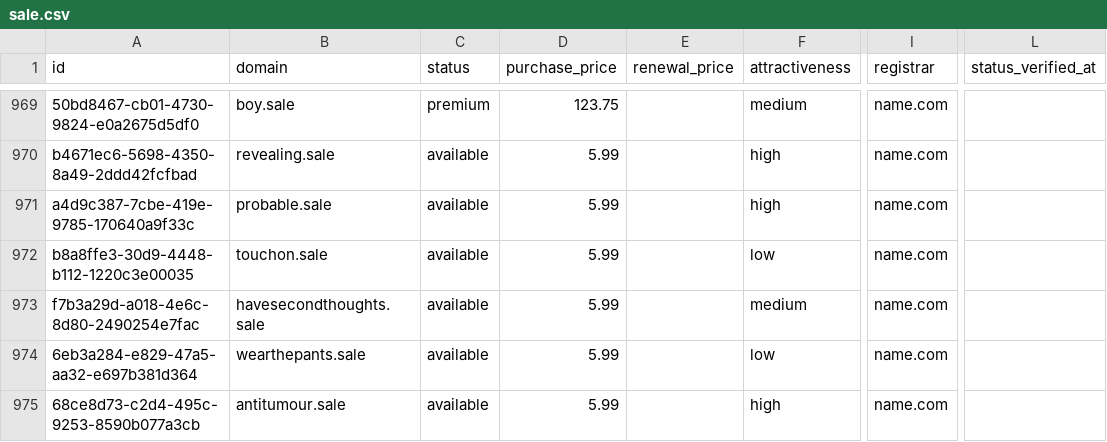
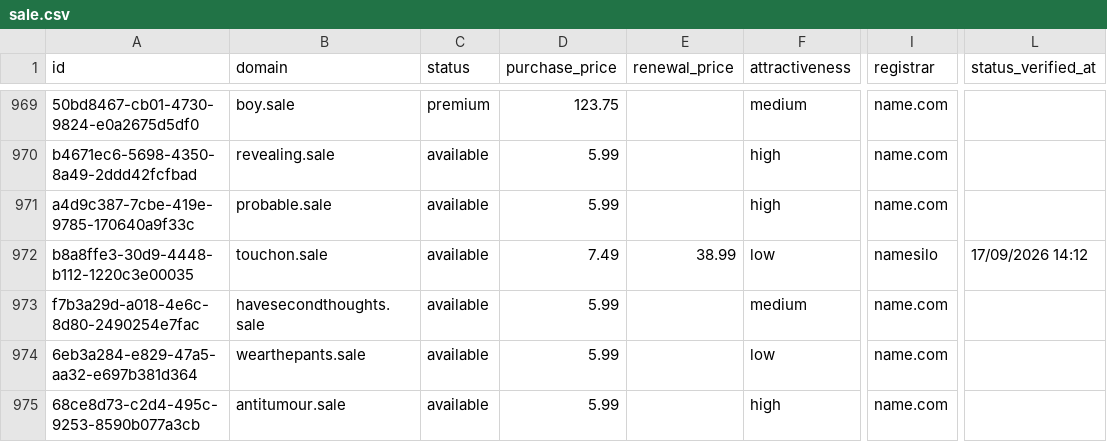
Before and after one commit to UniqueDomains/sale-oneword-domains, a CSV file: sale.csv, drawn as a sheet; only a part is shown, gaps mark what is left out; the diff names each change by its address in the sheet, - before the commit and + after, or states it on an @@ line.

Commit message:
Domains update

```diff
--- a/sale.csv
+++ b/sale.csv
-D972 (purchase_price): 5.99
+D972 (purchase_price): 7.49
-E972 (renewal_price): (empty)
+E972 (renewal_price): 38.99
-I972 (registrar): name.com
+I972 (registrar): namesilo
-L972 (status_verified_at): (empty)
+L972 (status_verified_at): 17/09/2026 14:12
```
Also changed, not shown: 4 other files.
